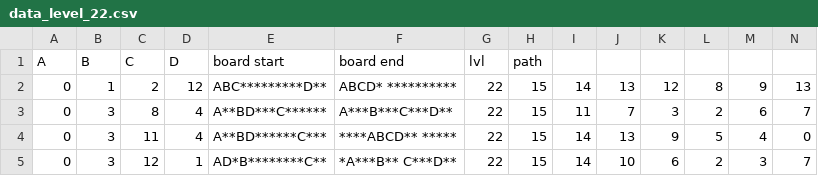
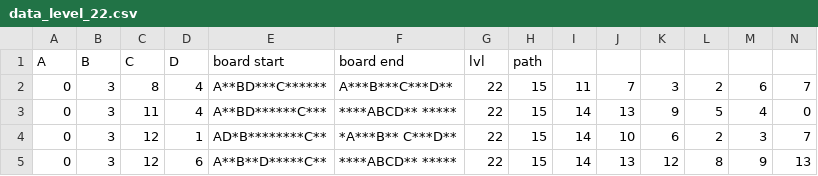
Before and after one commit to BogdanPasterak/box_word_v2, a CSV file: frontend/doc/combinations/data_level_22.csv, drawn as a sheet; only a part is shown; the shorter side is filled out with more unchanged rows; rows hold the shown columns only; the diff names each change by its address in the sheet, - before the commit and + after, or states it on an @@ line.

```diff
--- a/frontend/doc/combinations/data_level_22.csv
+++ b/frontend/doc/combinations/data_level_22.csv
-row 2: 0 | 1 | 2 | 12 | ABC*********D** | ABCD* ********** | 22 | 15 | 14 | 13 | 12 | 8 | 9 | 13
```
Also changed, not shown: 10 other files.
